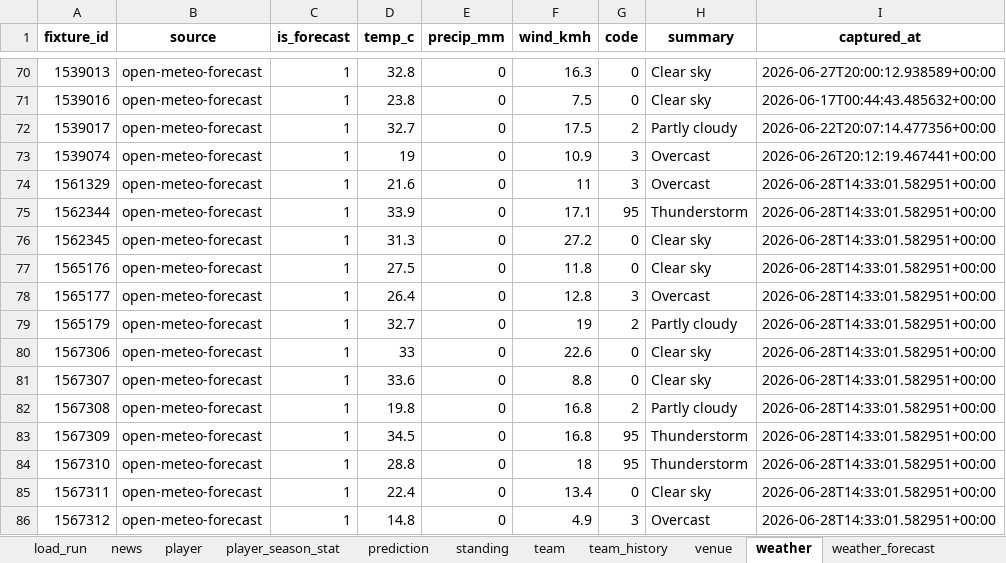
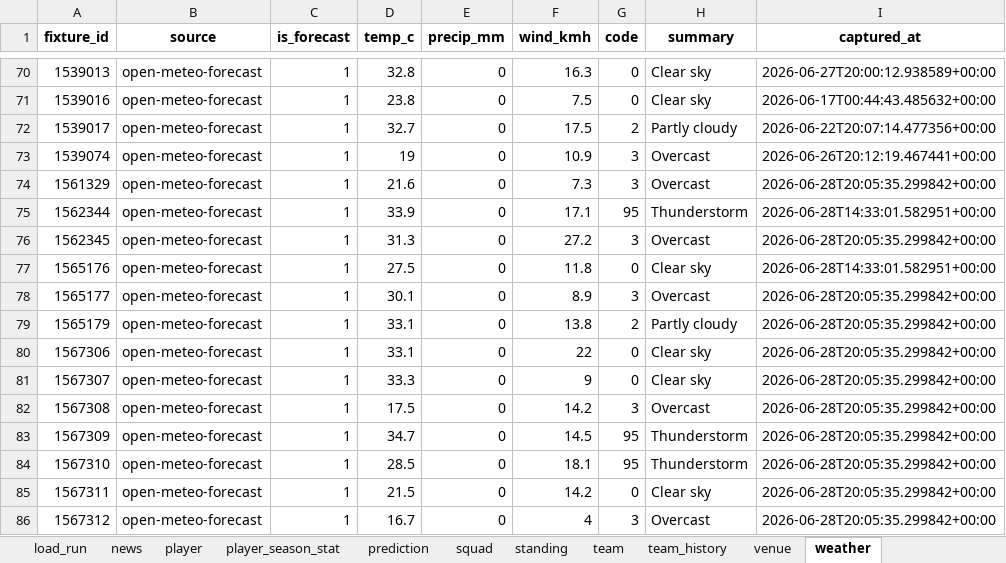
Before and after one commit to marc4data/world-cup-2026, an Excel workbook: reports/worldcup_tables.xlsx, sheet weather, drawn as a sheet; only a part is shown, gaps mark what is left out; values as stored, in another font and other column widths than the file's, no borders; the diff names each change by its address in the sheet, - before the commit and + after, or states it on an @@ line.

```diff
--- a/reports/worldcup_tables.xlsx (sheet weather)
+++ b/reports/worldcup_tables.xlsx (sheet weather)
+sheet tab: squad
-F74 (wind_kmh): 11
+F74 (wind_kmh): 7.3
-I74 (captured_at): 2026-06-28T14:33:01.582951+00:00
+I74 (captured_at): 2026-06-28T20:05:35.299842+00:00
-G76 (code): 0
+G76 (code): 3
-H76 (summary): Clear sky
+H76 (summary): Overcast
-I76 (captured_at): 2026-06-28T14:33:01.582951+00:00
+I76 (captured_at): 2026-06-28T20:05:35.299842+00:00
-D78 (temp_c): 26.4
+D78 (temp_c): 30.1
-F78 (wind_kmh): 12.8
+F78 (wind_kmh): 8.9
-I78:I86 (captured_at): 2026-06-28T14:33:01.582951+00:00
+I78:I86 (captured_at): 2026-06-28T20:05:35.299842+00:00
-D79 (temp_c): 32.7
+D79 (temp_c): 33.1
-F79 (wind_kmh): 19
+F79 (wind_kmh): 13.8
-D80 (temp_c): 33
+D80 (temp_c): 33.1
-F80 (wind_kmh): 22.6
+F80 (wind_kmh): 22
-D81 (temp_c): 33.6
+D81 (temp_c): 33.3
-F81 (wind_kmh): 8.8
+F81 (wind_kmh): 9
-D82 (temp_c): 19.8
+D82 (temp_c): 17.5
-F82 (wind_kmh): 16.8
+F82 (wind_kmh): 14.2
-G82 (code): 2
+G82 (code): 3
-H82 (summary): Partly cloudy
+H82 (summary): Overcast
-D83 (temp_c): 34.5
+D83 (temp_c): 34.7
-F83 (wind_kmh): 16.8
+F83 (wind_kmh): 14.5
-D84 (temp_c): 28.8
+D84 (temp_c): 28.5
-F84 (wind_kmh): 18
+F84 (wind_kmh): 18.1
-D85 (temp_c): 22.4
+D85 (temp_c): 21.5
-F85 (wind_kmh): 13.4
+F85 (wind_kmh): 14.2
-D86 (temp_c): 14.8
+D86 (temp_c): 16.7
-F86 (wind_kmh): 4.9
+F86 (wind_kmh): 4
```
Also changed, not shown: sheet player_season_stat, sheet player, sheet weather_forecast, sheet group_qualification, sheet load_run, sheet fixture, 6 other files.
